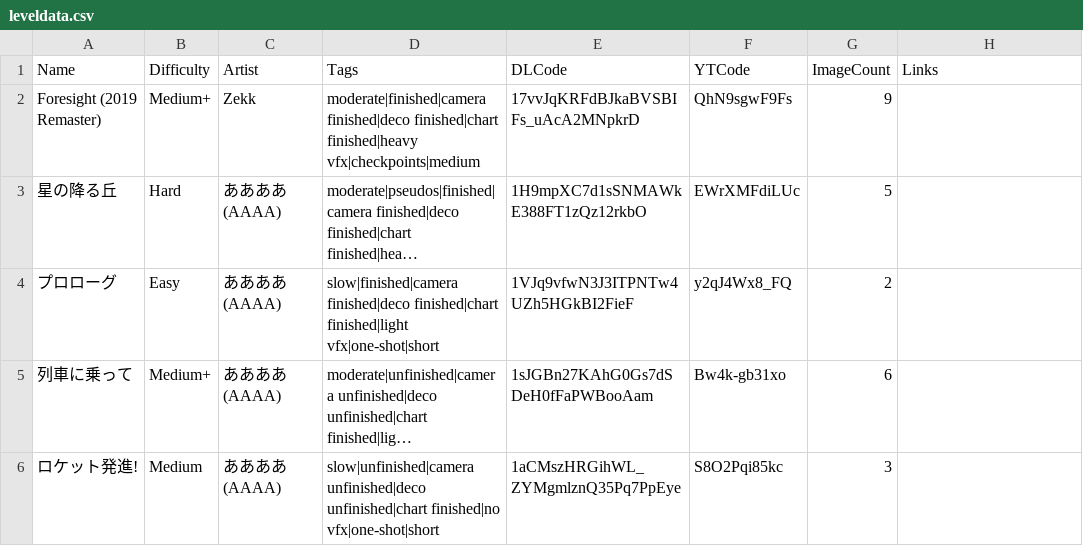
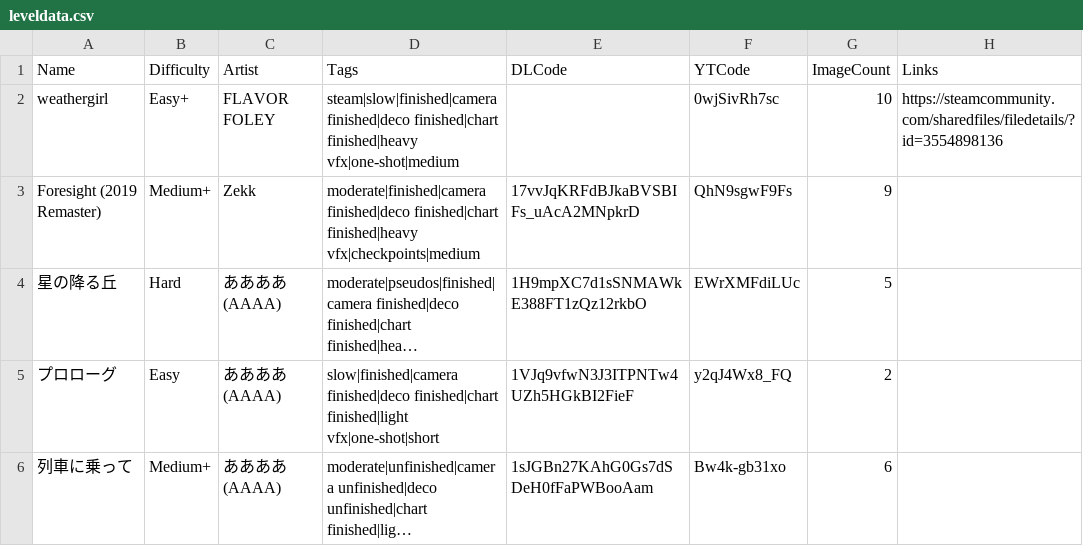
Before and after one commit to DatBogie/datbogie.github.io, a CSV file: leveldata.csv, drawn as a sheet; only a part is shown; the shorter side is filled out with more unchanged rows; long unchanged cells end in ….

```diff
--- a/leveldata.csv
+++ b/leveldata.csv
@@ -1,2 +1,3 @@
 Name,Difficulty,Artist,Tags,DLCode,YTCode,ImageCount,Links
+weathergirl,Easy+,FLAVOR FOLEY,steam|slow|finished|camera finished|deco finished|chart finished|heavy vfx|one-shot|medium,,0wjSivRh7sc,10,https://steamcommunity.com/sharedfiles/filedetails/?id=3554898136
 Foresight (2019 Remaster),Medium+,Zekk,moderate|finished|camera finished|deco finished|chart finished|heavy vfx|checkpoints|medium,17vvJqKRFdBJkaBVSBIFs_uAcA2MNpkrD,QhN9sgwF9Fs,9
```
Also changed, not shown: tagdata.csv, 5 other files.
